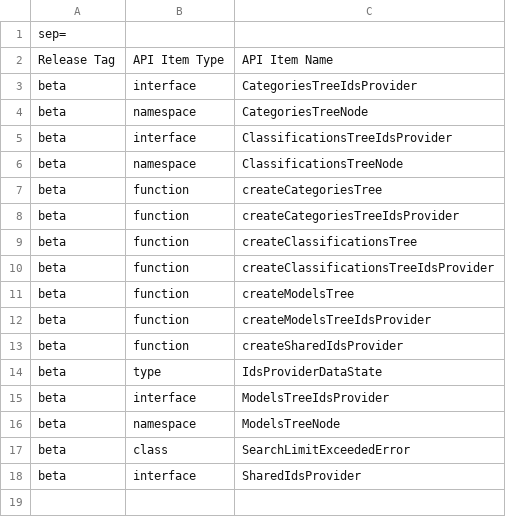
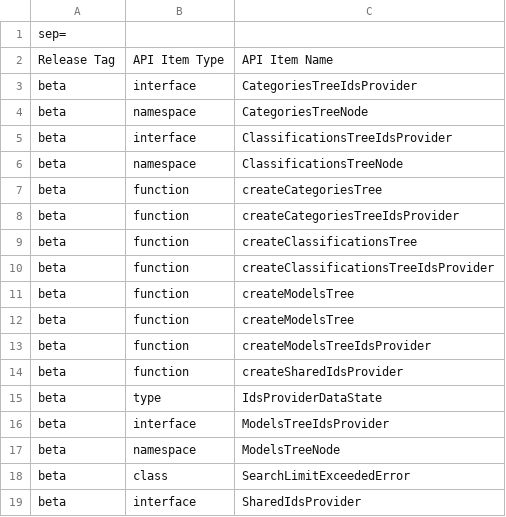
Before and after one commit to iTwin/presentation, a CSV file: packages/tree-definitions/api/presentation-tree-definitions.exports.csv, drawn as a sheet; the diff names each change by its address in the sheet, - before the commit and + after, or states it on an @@ line.

```diff
--- a/packages/tree-definitions/api/presentation-tree-definitions.exports.csv
+++ b/packages/tree-definitions/api/presentation-tree-definitions.exports.csv
+row 12: beta | function | createModelsTree
```
Also changed, not shown: packages/hierarchies/api/presentation-hierarchies.exports.csv, 21 other files.
